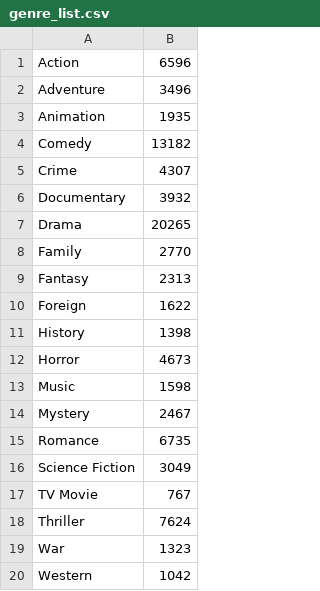
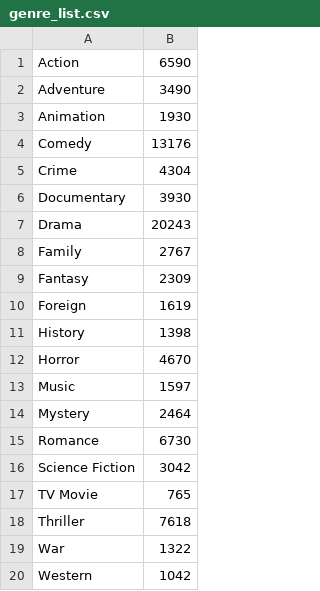
Before and after one commit to eliot1335/Interactive-Movie-Maps, a CSV file: Resources/genre_list.csv, drawn as a sheet.

```diff
--- a/Resources/genre_list.csv
+++ b/Resources/genre_list.csv
@@ -1,20 +1,20 @@
-Action,6596
-Adventure,3496
-Animation,1935
-Comedy,13182
-Crime,4307
-Documentary,3932
-Drama,20265
-Family,2770
-Fantasy,2313
-Foreign,1622
+Action,6590
+Adventure,3490
+Animation,1930
+Comedy,13176
+Crime,4304
+Documentary,3930
+Drama,20243
+Family,2767
+Fantasy,2309
+Foreign,1619
 History,1398
-Horror,4673
-Music,1598
-Mystery,2467
-Romance,6735
-Science Fiction,3049
-TV Movie,767
-Thriller,7624
-War,1323
+Horror,4670
+Music,1597
+Mystery,2464
+Romance,6730
+Science Fiction,3042
+TV Movie,765
+Thriller,7618
+War,1322
 Western,1042
```
Also changed, not shown: 1 other file.
